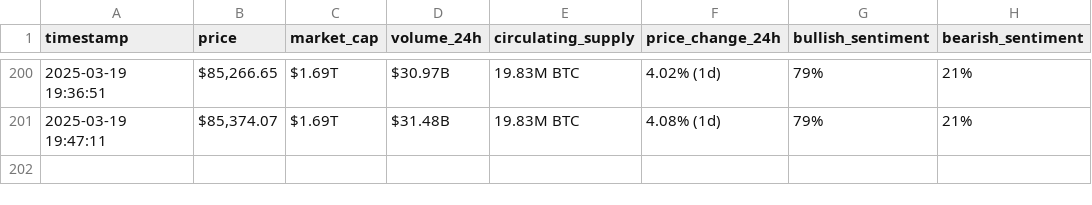
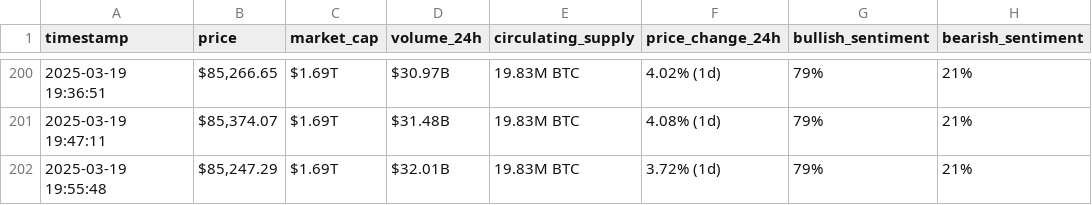
Before and after one commit to danad1821/webscraping-automation, a CSV file: bitcoin_hourly_data.csv, drawn as a sheet; only a part is shown, gaps mark what is left out.

```diff
--- a/bitcoin_hourly_data.csv
+++ b/bitcoin_hourly_data.csv
@@ -201 +201,2 @@ timestamp,price,market_cap,volume_24h,circulating_supply,price_change_24h,bullis
 2025-03-19 19:47:11,"$85,374.07",$1.69T,$31.48B,19.83M BTC,4.08% (1d),79%,21%
+2025-03-19 19:55:48,"$85,247.29",$1.69T,$32.01B,19.83M BTC,3.72% (1d),79%,21%
```
